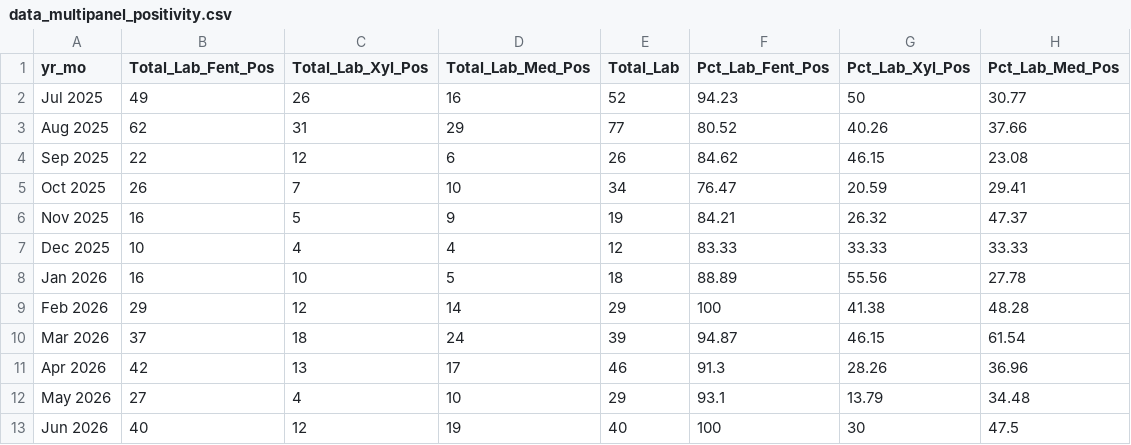
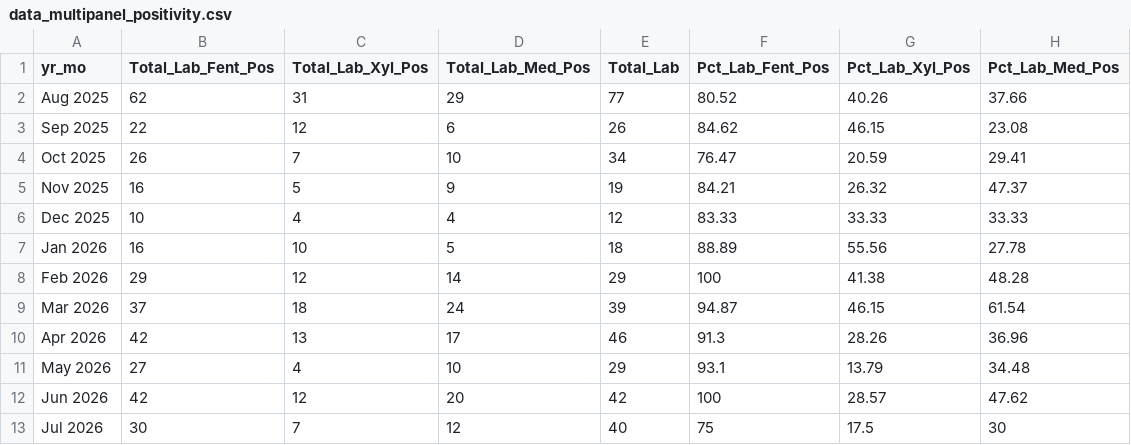
Before and after one commit to nychealth/drugchecking-data, a CSV file: data-tables/data_multipanel_positivity.csv, drawn as a sheet.

```diff
--- a/data-tables/data_multipanel_positivity.csv
+++ b/data-tables/data_multipanel_positivity.csv
@@ -1,3 +1,2 @@
 "yr_mo","Total_Lab_Fent_Pos","Total_Lab_Xyl_Pos","Total_Lab_Med_Pos","Total_Lab","Pct_Lab_Fent_Pos","Pct_Lab_Xyl_Pos","Pct_Lab_Med_Pos"
-Jul 2025,49,26,16,52,94.23,50,30.77
 Aug 2025,62,31,29,77,80.52,40.26,37.66
@@ -12,2 +11,3 @@ Apr 2026,42,13,17,46,91.3,28.26,36.96
 May 2026,27,4,10,29,93.1,13.79,34.48
-Jun 2026,40,12,19,40,100,30,47.5
+Jun 2026,42,12,20,42,100,28.57,47.62
+Jul 2026,30,7,12,40,75,17.5,30
```
Also changed, not shown: data-tables/data_counts_per_month.csv, 2 other files.
